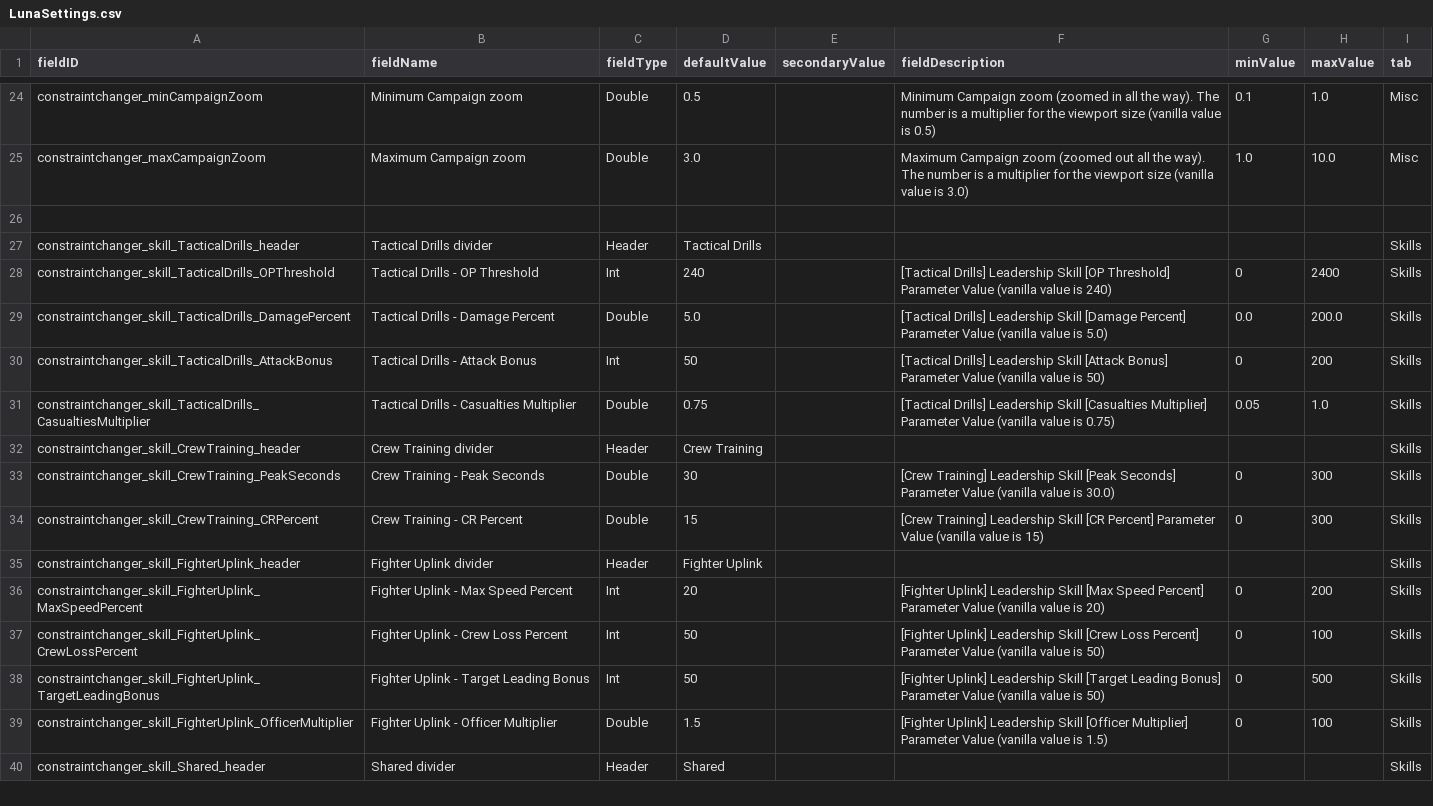
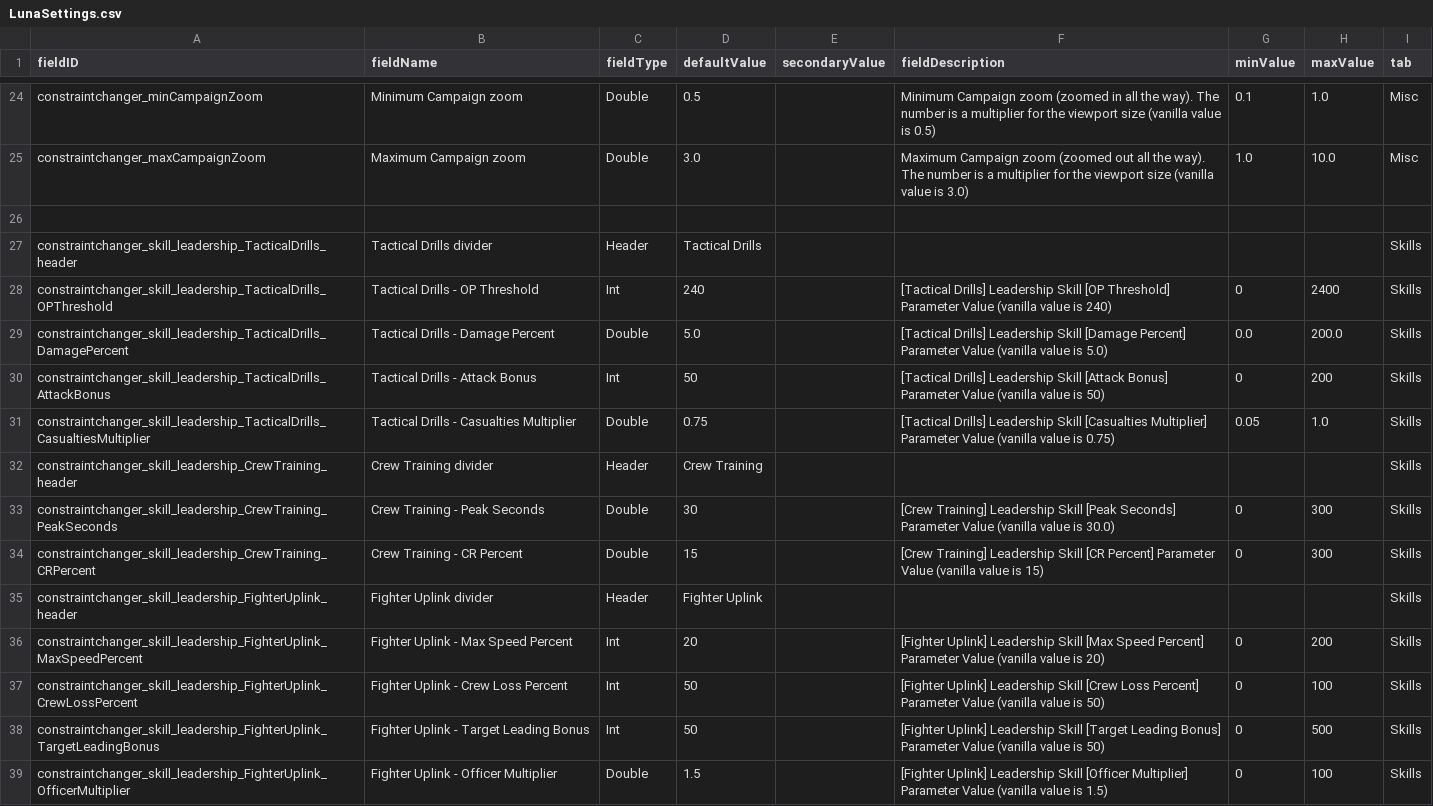
Before and after one commit to RkShaRkz/Starsector-IntelliJ-Template, a CSV file: src/data/config/LunaSettings.csv, drawn as a sheet; only a part is shown, gaps mark what is left out; the diff covers the shown part only.

Commit message:
A bit more refactoring; Containment Procedures skill
Nothing serious outside of that.
Oh, and the keys were reverted to the longer version :)
apparently they work now, and whoknowswhat was messing them up.

```diff
--- a/src/data/config/LunaSettings.csv
+++ b/src/data/config/LunaSettings.csv
@@ -26,15 +26,14 @@ constraintchanger_maxCampaignZoom,Maximum Campaign zoom,Double,3.0,,Maximum Camp
 ,,,,,,,,
-constraintchanger_skill_TacticalDrills_header,Tactical Drills divider,Header,Tactical Drills,,,,,Skills
-constraintchanger_skill_TacticalDrills_OPThreshold,Tactical Drills - OP Threshold,Int,240,,[Tactical Drills] Leadership Skill [OP Threshold] Parameter Value (vanilla value is 240),0,2400,Skills
-constraintchanger_skill_TacticalDrills_DamagePercent,Tactical Drills - Damage Percent,Double,5.0,,[Tactical Drills] Leadership Skill [Damage Percent] Parameter Value (vanilla value is 5.0),0.0,200.0,Skills
-constraintchanger_skill_TacticalDrills_AttackBonus,Tactical Drills - Attack Bonus,Int,50,,[Tactical Drills] Leadership Skill [Attack Bonus] Parameter Value (vanilla value is 50),0,200,Skills
-constraintchanger_skill_TacticalDrills_CasualtiesMultiplier,Tactical Drills - Casualties Multiplier,Double,0.75,,[Tactical Drills] Leadership Skill [Casualties Multiplier] Parameter Value (vanilla value is 0.75),0.05,1.0,Skills
-constraintchanger_skill_CrewTraining_header,Crew Training divider,Header,Crew Training,,,,,Skills
-constraintchanger_skill_CrewTraining_PeakSeconds,Crew Training - Peak Seconds,Double,30,,[Crew Training] Leadership Skill [Peak Seconds] Parameter Value (vanilla value is 30.0),0,300,Skills
-constraintchanger_skill_CrewTraining_CRPercent,Crew Training - CR Percent,Double,15,,[Crew Training] Leadership Skill [CR Percent] Parameter Value (vanilla value is 15),0,300,Skills
-constraintchanger_skill_FighterUplink_header,Fighter Uplink divider,Header,Fighter Uplink,,,,,Skills
-constraintchanger_skill_FighterUplink_MaxSpeedPercent,Fighter Uplink - Max Speed Percent,Int,20,,"[Fighter Uplink] Leadership Skill [Max Speed Percent] Parameter Value (vanilla value is 20)",0,200,Skills
-constraintchanger_skill_FighterUplink_CrewLossPercent,Fighter Uplink - Crew Loss Percent,Int,50,,"[Fighter Uplink] Leadership Skill [Crew Loss Percent] Parameter Value (vanilla value is 50)",0,100,Skills
-constraintchanger_skill_FighterUplink_TargetLeadingBonus,Fighter Uplink - Target Leading Bonus,Int,50,,"[Fighter Uplink] Leadership Skill [Target Leading Bonus] Parameter Value (vanilla value is 50)",0,500,Skills
-constraintchanger_skill_FighterUplink_OfficerMultiplier,Fighter Uplink - Officer Multiplier,Double,1.5,,"[Fighter Uplink] Leadership Skill [Officer Multiplier] Parameter Value (vanilla value is 1.5)",0,100,Skills
-constraintchanger_skill_Shared_header,Shared divider,Header,Shared,,,,,Skills
+constraintchanger_skill_leadership_TacticalDrills_header,Tactical Drills divider,Header,Tactical Drills,,,,,Skills
+constraintchanger_skill_leadership_TacticalDrills_OPThreshold,Tactical Drills - OP Threshold,Int,240,,[Tactical Drills] Leadership Skill [OP Threshold] Parameter Value (vanilla value is 240),0,2400,Skills
+constraintchanger_skill_leadership_TacticalDrills_DamagePercent,Tactical Drills - Damage Percent,Double,5.0,,[Tactical Drills] Leadership Skill [Damage Percent] Parameter Value (vanilla value is 5.0),0.0,200.0,Skills
+constraintchanger_skill_leadership_TacticalDrills_AttackBonus,Tactical Drills - Attack Bonus,Int,50,,[Tactical Drills] Leadership Skill [Attack Bonus] Parameter Value (vanilla value is 50),0,200,Skills
+constraintchanger_skill_leadership_TacticalDrills_CasualtiesMultiplier,Tactical Drills - Casualties Multiplier,Double,0.75,,[Tactical Drills] Leadership Skill [Casualties Multiplier] Parameter Value (vanilla value is 0.75),0.05,1.0,Skills
+constraintchanger_skill_leadership_CrewTraining_header,Crew Training divider,Header,Crew Training,,,,,Skills
+constraintchanger_skill_leadership_CrewTraining_PeakSeconds,Crew Training - Peak Seconds,Double,30,,[Crew Training] Leadership Skill [Peak Seconds] Parameter Value (vanilla value is 30.0),0,300,Skills
+constraintchanger_skill_leadership_CrewTraining_CRPercent,Crew Training - CR Percent,Double,15,,[Crew Training] Leadership Skill [CR Percent] Parameter Value (vanilla value is 15),0,300,Skills
+constraintchanger_skill_leadership_FighterUplink_header,Fighter Uplink divider,Header,Fighter Uplink,,,,,Skills
+constraintchanger_skill_leadership_FighterUplink_MaxSpeedPercent,Fighter Uplink - Max Speed Percent,Int,20,,"[Fighter Uplink] Leadership Skill [Max Speed Percent] Parameter Value (vanilla value is 20)",0,200,Skills
+constraintchanger_skill_leadership_FighterUplink_CrewLossPercent,Fighter Uplink - Crew Loss Percent,Int,50,,"[Fighter Uplink] Leadership Skill [Crew Loss Percent] Parameter Value (vanilla value is 50)",0,100,Skills
+constraintchanger_skill_leadership_FighterUplink_TargetLeadingBonus,Fighter Uplink - Target Leading Bonus,Int,50,,"[Fighter Uplink] Leadership Skill [Target Leading Bonus] Parameter Value (vanilla value is 50)",0,500,Skills
+constraintchanger_skill_leadership_FighterUplink_OfficerMultiplier,Fighter Uplink - Officer Multiplier,Double,1.5,,"[Fighter Uplink] Leadership Skill [Officer Multiplier] Parameter Value (vanilla value is 1.5)",0,100,Skills
```
Also changed, not shown: 9 added rows, 3 removed rows and 27 edited cells elsewhere in this file, 3 other files.
